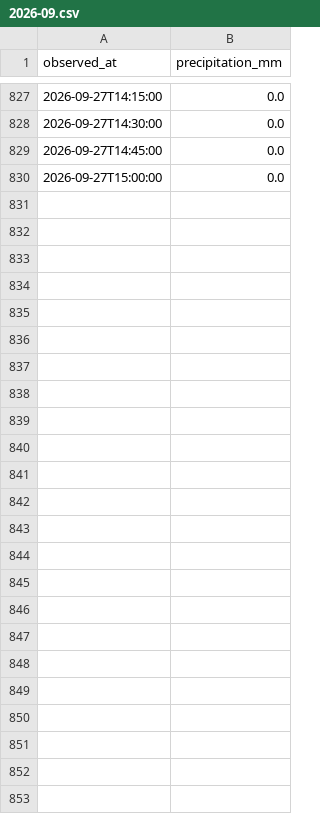
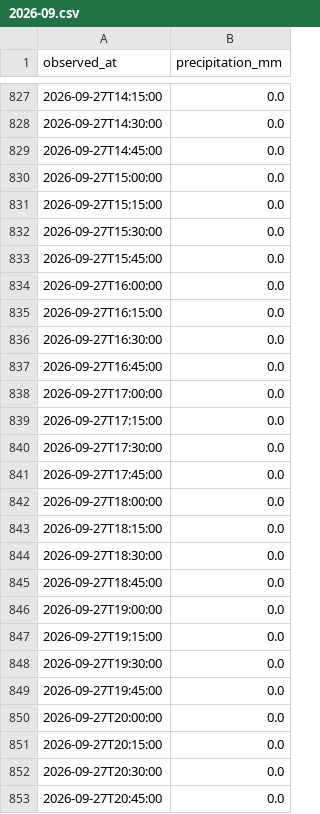
Before and after one commit to THETIMEINC/sakaigawa-watch, a CSV file: generated/data/rain/2026-09.csv, drawn as a sheet; only a part is shown, gaps mark what is left out.

```diff
--- a/generated/data/rain/2026-09.csv
+++ b/generated/data/rain/2026-09.csv
@@ -830 +830,24 @@ observed_at,precipitation_mm
 2026-09-27T15:00:00,0.0
+2026-09-27T15:15:00,0.0
+2026-09-27T15:30:00,0.0
+2026-09-27T15:45:00,0.0
+2026-09-27T16:00:00,0.0
+2026-09-27T16:15:00,0.0
+2026-09-27T16:30:00,0.0
+2026-09-27T16:45:00,0.0
+2026-09-27T17:00:00,0.0
+2026-09-27T17:15:00,0.0
+2026-09-27T17:30:00,0.0
+2026-09-27T17:45:00,0.0
+2026-09-27T18:00:00,0.0
+2026-09-27T18:15:00,0.0
+2026-09-27T18:30:00,0.0
+2026-09-27T18:45:00,0.0
+2026-09-27T19:00:00,0.0
+2026-09-27T19:15:00,0.0
+2026-09-27T19:30:00,0.0
+2026-09-27T19:45:00,0.0
+2026-09-27T20:00:00,0.0
+2026-09-27T20:15:00,0.0
+2026-09-27T20:30:00,0.0
+2026-09-27T20:45:00,0.0
```
Also changed, not shown: generated/data/levels/2026-09.csv, 3 other files.
